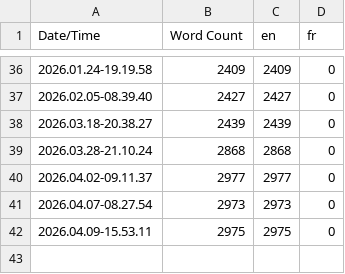
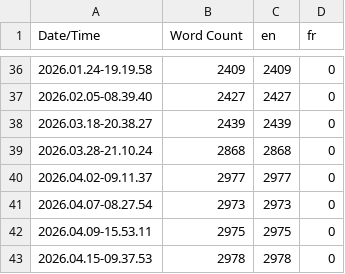
Before and after one commit to Lakifume/CVR, a CSV file: Content/Localization/Game/Game.csv, drawn as a sheet; only a part is shown, gaps mark what is left out.

```diff
--- a/Content/Localization/Game/Game.csv
+++ b/Content/Localization/Game/Game.csv
@@ -42 +42,2 @@ Date/Time,Word Count,en,fr
 2026.04.09-15.53.11,2975,2975,0
+2026.04.15-09.37.53,2978,2978,0
```
Also changed, not shown: 40 other files.
